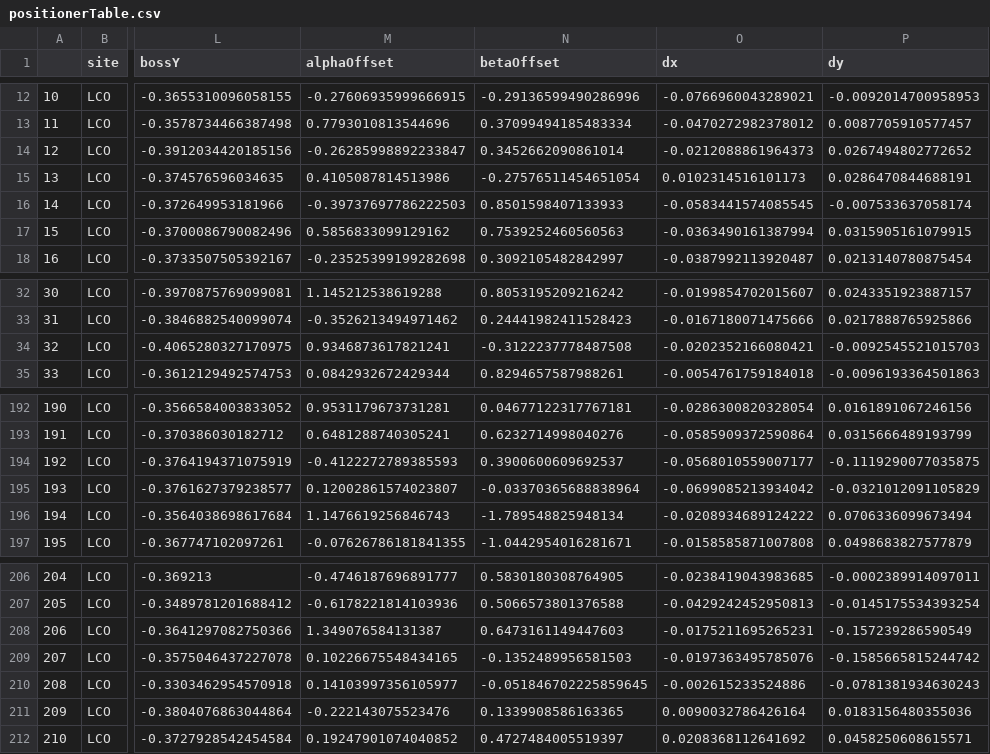
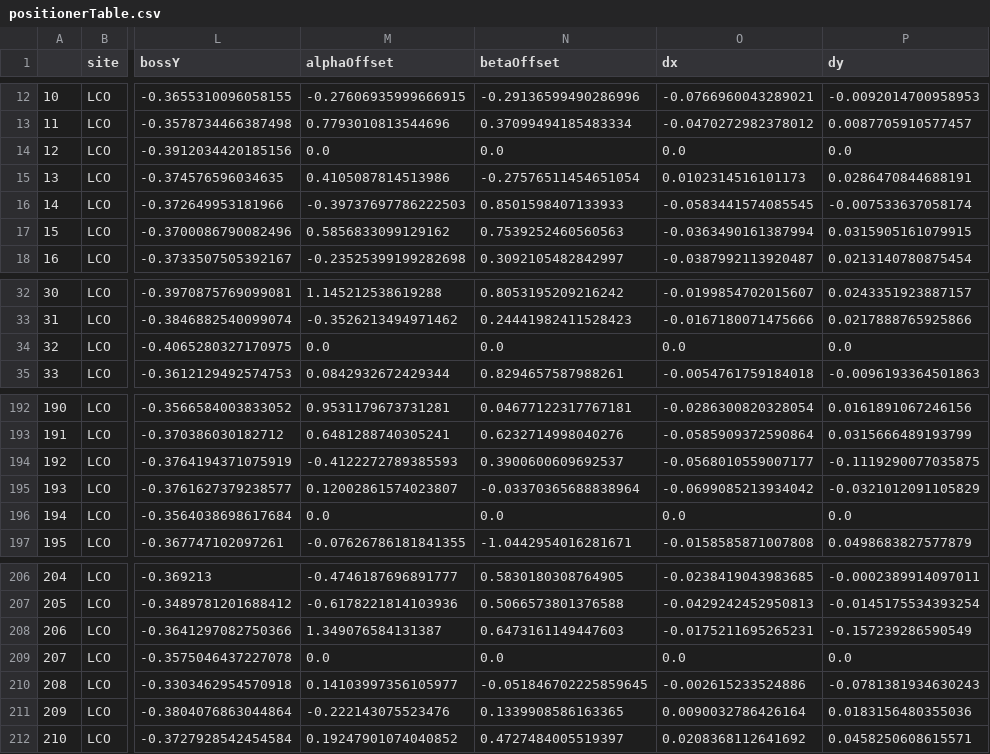
Before and after one commit to sdss/fps_calibrations, a CSV file: lco/wok_calibs/duPontFlatCMM/positionerTable.csv, drawn as a sheet; only a part is shown, gaps mark what is left out; the diff names each change by its address in the sheet, - before the commit and + after, or states it on an @@ line.

Commit message:
Zero offsets for new robots in sextants 2 and 3

```diff
--- a/lco/wok_calibs/duPontFlatCMM/positionerTable.csv
+++ b/lco/wok_calibs/duPontFlatCMM/positionerTable.csv
-M14 (alphaOffset): -0.26285998892233847
+M14 (alphaOffset): 0.0
-N14 (betaOffset): 0.3452662090861014
+N14 (betaOffset): 0.0
-O14 (dx): -0.0212088861964373
+O14 (dx): 0.0
-P14 (dy): 0.0267494802772652
+P14 (dy): 0.0
-M34 (alphaOffset): 0.9346873617821241
+M34 (alphaOffset): 0.0
-N34 (betaOffset): -0.3122237778487508
+N34 (betaOffset): 0.0
-O34 (dx): -0.0202352166080421
+O34 (dx): 0.0
-P34 (dy): -0.0092545521015703
+P34 (dy): 0.0
-M196 (alphaOffset): 1.1476619256846743
+M196 (alphaOffset): 0.0
-N196 (betaOffset): -1.789548825948134
+N196 (betaOffset): 0.0
-O196 (dx): -0.0208934689124222
+O196 (dx): 0.0
-P196 (dy): 0.0706336099673494
+P196 (dy): 0.0
-M209 (alphaOffset): 0.10226675548434165
+M209 (alphaOffset): 0.0
-N209 (betaOffset): -0.1352489956581503
+N209 (betaOffset): 0.0
-O209 (dx): -0.0197363495785076
+O209 (dx): 0.0
-P209 (dy): -0.1585665815244742
+P209 (dy): 0.0
```
